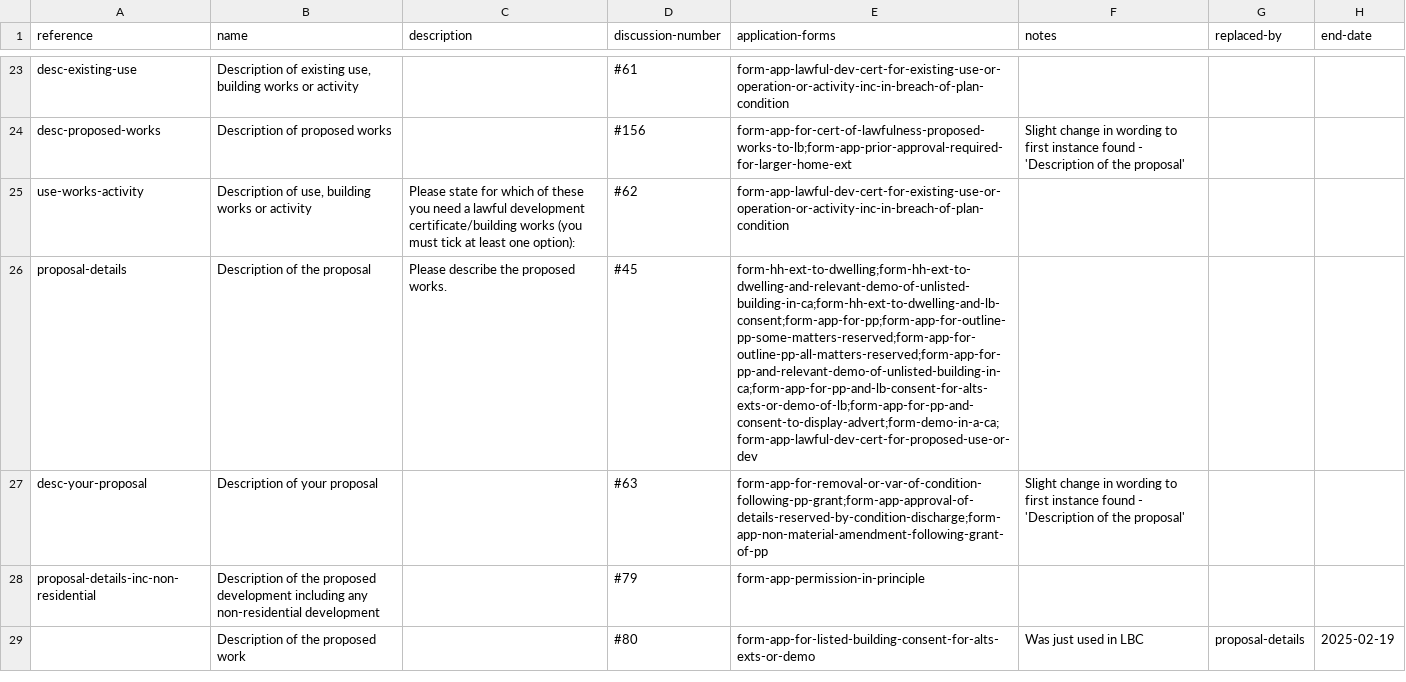
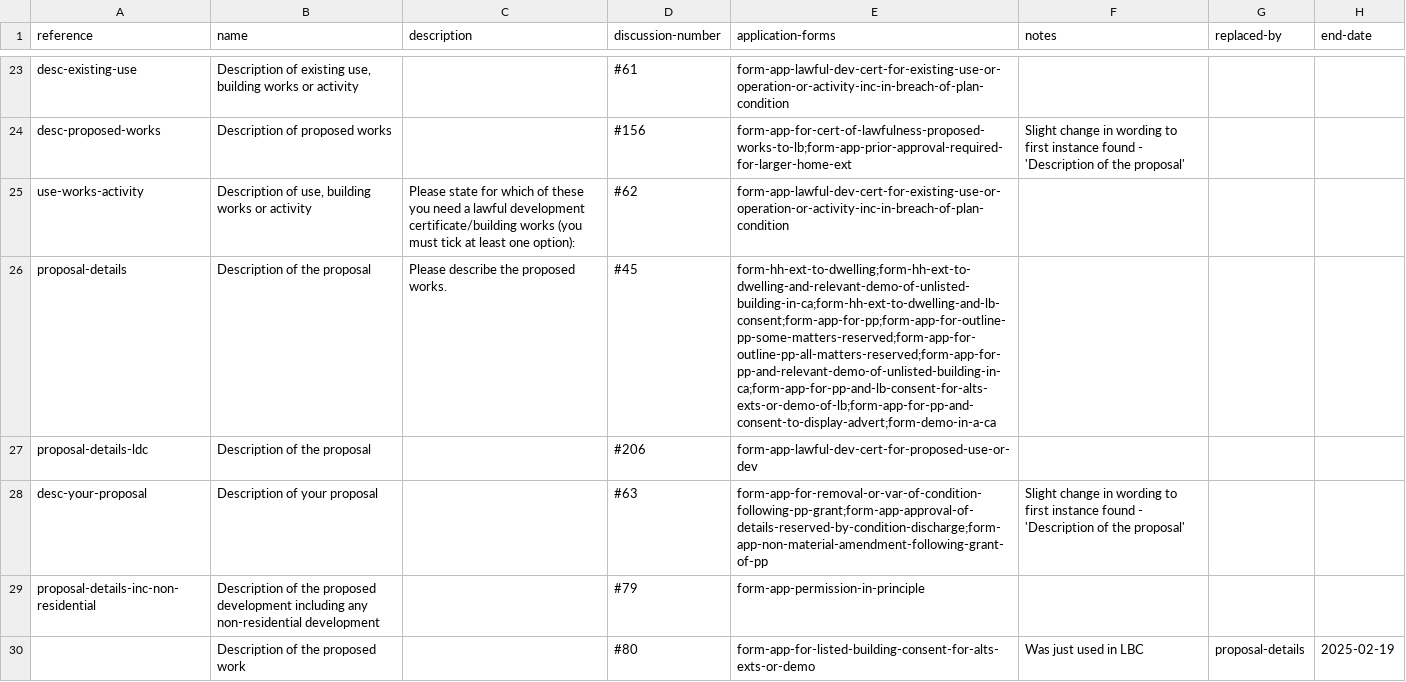
Before and after one commit to digital-land/planning-application-data-specification, a CSV file: data/planning-application-module.csv, drawn as a sheet; only a part is shown, gaps mark what is left out.

Commit message:
Split description of the proposal (ldc) into separate component

```diff
--- a/data/planning-application-module.csv
+++ b/data/planning-application-module.csv
@@ -27,3 +27,4 @@ desc-proposed-works,Description of proposed works,,#156,form-app-for-cert-of-law
 use-works-activity,"Description of use, building works or activity","Please state for which of these you need a lawful development certificate/building works (you must tick at least one option):",#62,form-app-lawful-dev-cert-for-existing-use-or-operation-or-activity-inc-in-breach-of-plan-condition,,,
-proposal-details,Description of the proposal,Please describe the proposed works.,#45,form-hh-ext-to-dwelling;form-hh-ext-to-dwelling-and-relevant-demo-of-unlisted-building-in-ca;form-hh-ext-to-dwelling-and-lb-consent;form-app-for-pp;form-app-for-outline-pp-some-matters-reserved;form-app-for-outline-pp-all-matters-reserved;form-app-for-pp-and-relevant-demo-of-unlisted-building-in-ca;form-app-for-pp-and-lb-consent-for-alts-exts-or-demo-of-lb;form-app-for-pp-and-consent-to-display-advert;form-demo-in-a-ca;form-app-lawful-dev-cert-for-proposed-use-or-dev,,,
+proposal-details,Description of the proposal,Please describe the proposed works.,#45,form-hh-ext-to-dwelling;form-hh-ext-to-dwelling-and-relevant-demo-of-unlisted-building-in-ca;form-hh-ext-to-dwelling-and-lb-consent;form-app-for-pp;form-app-for-outline-pp-some-matters-reserved;form-app-for-outline-pp-all-matters-reserved;form-app-for-pp-and-relevant-demo-of-unlisted-building-in-ca;form-app-for-pp-and-lb-consent-for-alts-exts-or-demo-of-lb;form-app-for-pp-and-consent-to-display-advert;form-demo-in-a-ca,,,
+proposal-details-ldc,Description of the proposal,,#206,form-app-lawful-dev-cert-for-proposed-use-or-dev,,,
 desc-your-proposal,Description of your proposal,,#63,form-app-for-removal-or-var-of-condition-following-pp-grant;form-app-approval-of-details-reserved-by-condition-discharge;form-app-non-material-amendment-following-grant-of-pp,Slight change in wording to first instance found - 'Description of the proposal',,
```
Also changed, not shown: data/application-type-module.csv, 2 other files.
